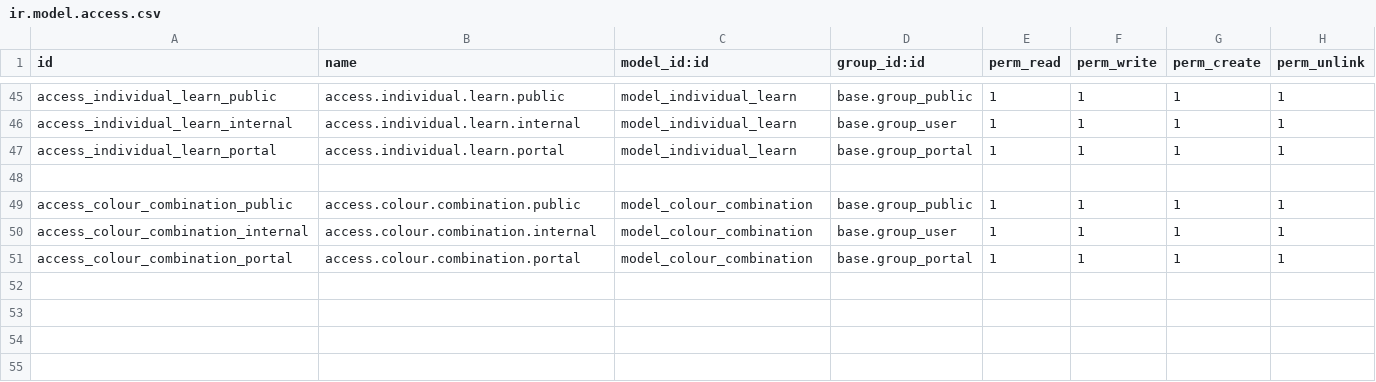
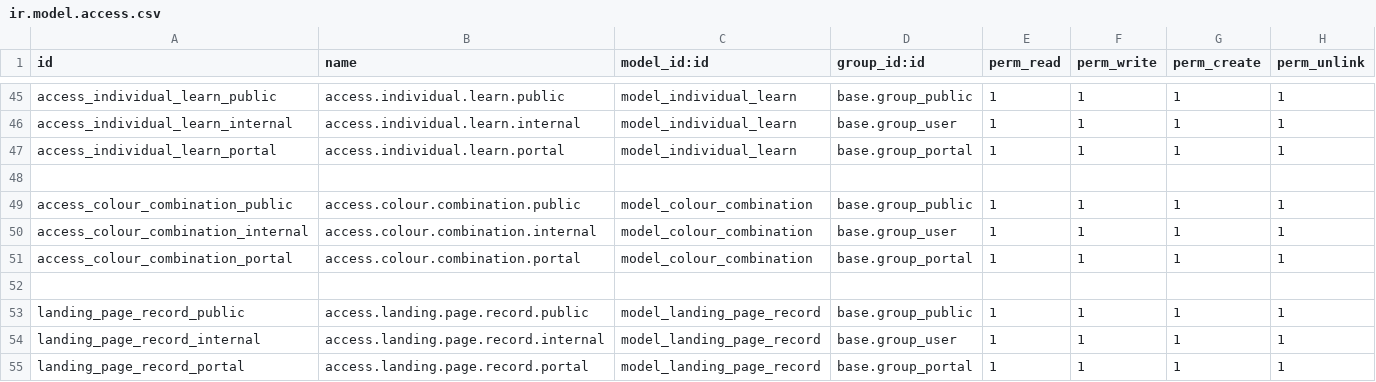
Before and after one commit to Paras-1-saxena/KreatorBee, a CSV file: apg_signup/security/ir.model.access.csv, drawn as a sheet; only a part is shown, gaps mark what is left out.

Commit message:
update landing pages

```diff
--- a/apg_signup/security/ir.model.access.csv
+++ b/apg_signup/security/ir.model.access.csv
@@ -51 +51,5 @@ access_colour_combination_internal,access.colour.combination.internal,model_colo
 access_colour_combination_portal,access.colour.combination.portal,model_colour_combination,base.group_portal,1,1,1,1
+
+landing_page_record_public,access.landing.page.record.public,model_landing_page_record,base.group_public,1,1,1,1
+landing_page_record_internal,access.landing.page.record.internal,model_landing_page_record,base.group_user,1,1,1,1
+landing_page_record_portal,access.landing.page.record.portal,model_landing_page_record,base.group_portal,1,1,1,1
```
Also changed, not shown: 31 other files.
